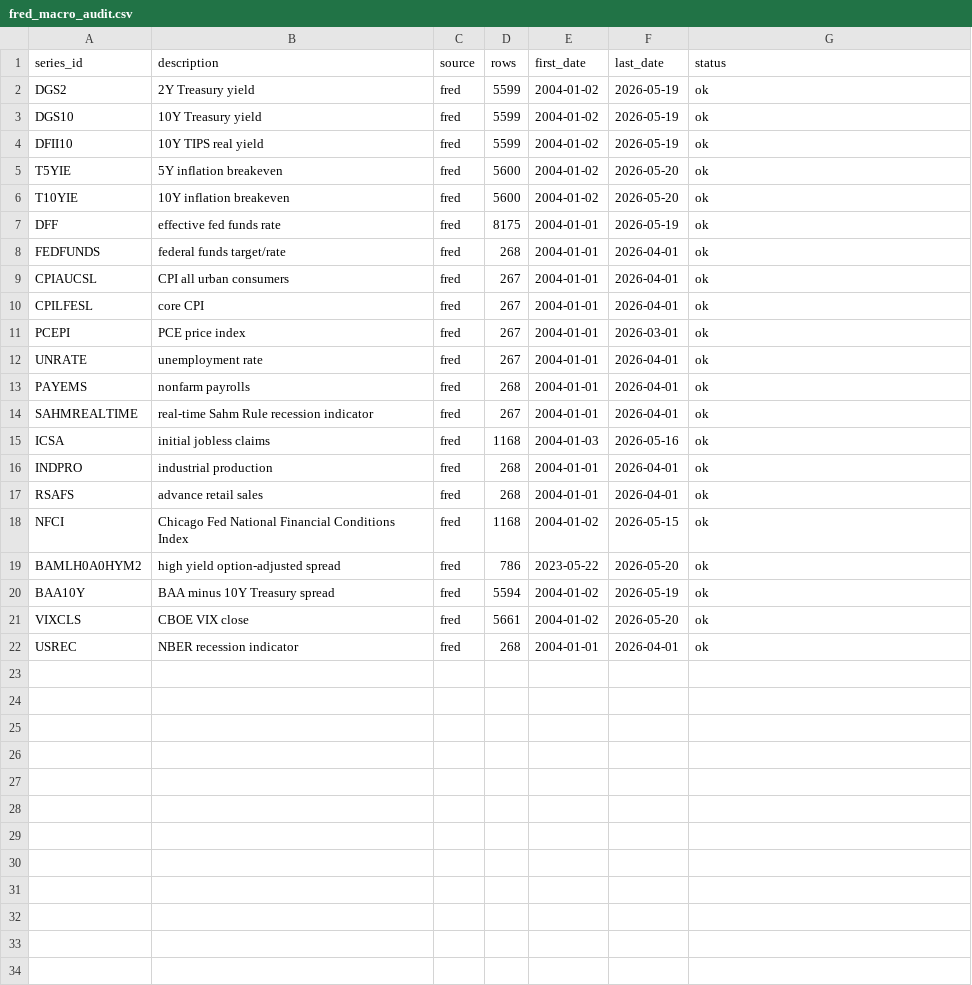
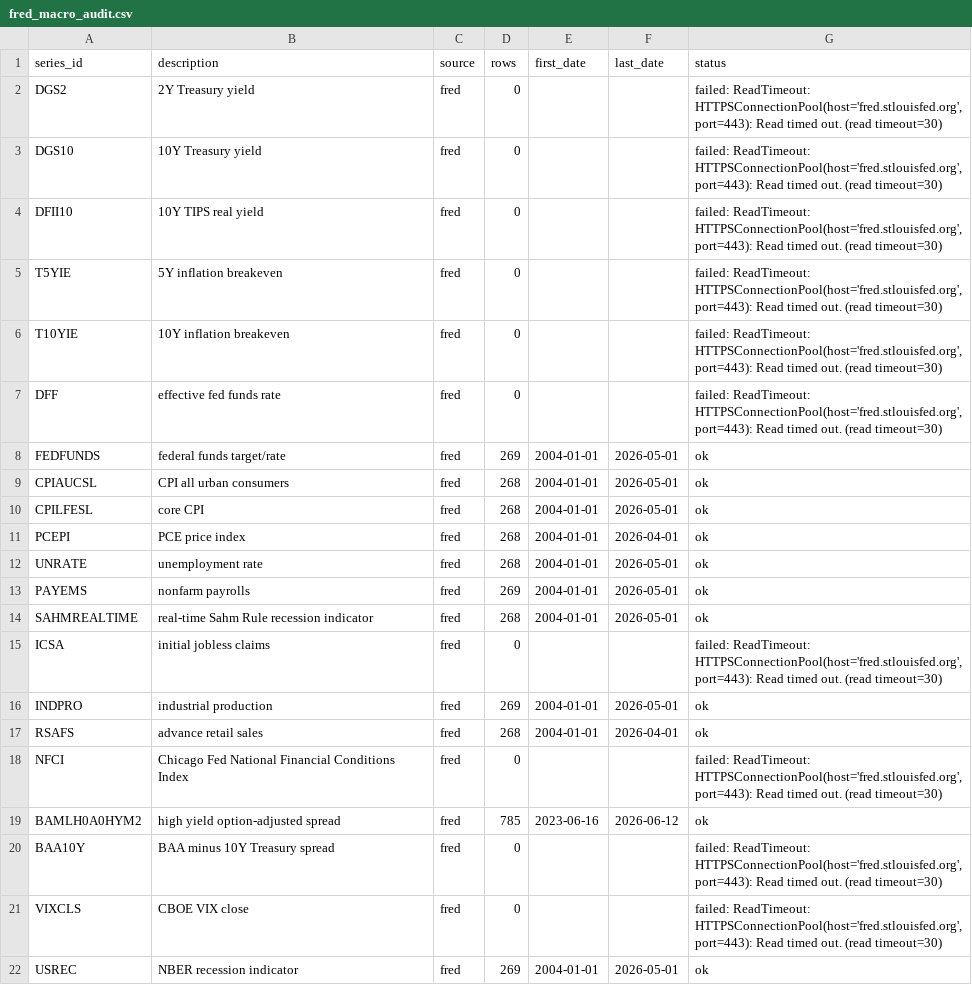
Before and after one commit to jkriertran/Equity-quant-research, a CSV file: docs/qqq-regime-dashboard/data/fred_macro_audit.csv, drawn as a sheet.

```diff
--- a/docs/qqq-regime-dashboard/data/fred_macro_audit.csv
+++ b/docs/qqq-regime-dashboard/data/fred_macro_audit.csv
@@ -1,22 +1,22 @@
 series_id,description,source,rows,first_date,last_date,status
-DGS2,2Y Treasury yield,fred,5599,2004-01-02,2026-05-19,ok
-DGS10,10Y Treasury yield,fred,5599,2004-01-02,2026-05-19,ok
-DFII10,10Y TIPS real yield,fred,5599,2004-01-02,2026-05-19,ok
-T5YIE,5Y inflation breakeven,fred,5600,2004-01-02,2026-05-20,ok
-T10YIE,10Y inflation breakeven,fred,5600,2004-01-02,2026-05-20,ok
-DFF,effective fed funds rate,fred,8175,2004-01-01,2026-05-19,ok
-FEDFUNDS,federal funds target/rate,fred,268,2004-01-01,2026-04-01,ok
-CPIAUCSL,CPI all urban consumers,fred,267,2004-01-01,2026-04-01,ok
-CPILFESL,core CPI,fred,267,2004-01-01,2026-04-01,ok
-PCEPI,PCE price index,fred,267,2004-01-01,2026-03-01,ok
-UNRATE,unemployment rate,fred,267,2004-01-01,2026-04-01,ok
-PAYEMS,nonfarm payrolls,fred,268,2004-01-01,2026-04-01,ok
-SAHMREALTIME,real-time Sahm Rule recession indicator,fred,267,2004-01-01,2026-04-01,ok
-ICSA,initial jobless claims,fred,1168,2004-01-03,2026-05-16,ok
-INDPRO,industrial production,fred,268,2004-01-01,2026-04-01,ok
+DGS2,2Y Treasury yield,fred,0,,,"failed: ReadTimeout: HTTPSConnectionPool(host='fred.stlouisfed.org', port=443): Read timed out. (read timeout=30)"
+DGS10,10Y Treasury yield,fred,0,,,"failed: ReadTimeout: HTTPSConnectionPool(host='fred.stlouisfed.org', port=443): Read timed out. (read timeout=30)"
+DFII10,10Y TIPS real yield,fred,0,,,"failed: ReadTimeout: HTTPSConnectionPool(host='fred.stlouisfed.org', port=443): Read timed out. (read timeout=30)"
+T5YIE,5Y inflation breakeven,fred,0,,,"failed: ReadTimeout: HTTPSConnectionPool(host='fred.stlouisfed.org', port=443): Read timed out. (read timeout=30)"
+T10YIE,10Y inflation breakeven,fred,0,,,"failed: ReadTimeout: HTTPSConnectionPool(host='fred.stlouisfed.org', port=443): Read timed out. (read timeout=30)"
+DFF,effective fed funds rate,fred,0,,,"failed: ReadTimeout: HTTPSConnectionPool(host='fred.stlouisfed.org', port=443): Read timed out. (read timeout=30)"
+FEDFUNDS,federal funds target/rate,fred,269,2004-01-01,2026-05-01,ok
+CPIAUCSL,CPI all urban consumers,fred,268,2004-01-01,2026-05-01,ok
+CPILFESL,core CPI,fred,268,2004-01-01,2026-05-01,ok
+PCEPI,PCE price index,fred,268,2004-01-01,2026-04-01,ok
+UNRATE,unemployment rate,fred,268,2004-01-01,2026-05-01,ok
+PAYEMS,nonfarm payrolls,fred,269,2004-01-01,2026-05-01,ok
+SAHMREALTIME,real-time Sahm Rule recession indicator,fred,268,2004-01-01,2026-05-01,ok
+ICSA,initial jobless claims,fred,0,,,"failed: ReadTimeout: HTTPSConnectionPool(host='fred.stlouisfed.org', port=443): Read timed out. (read timeout=30)"
+INDPRO,industrial production,fred,269,2004-01-01,2026-05-01,ok
 RSAFS,advance retail sales,fred,268,2004-01-01,2026-04-01,ok
-NFCI,Chicago Fed National Financial Conditions Index,fred,1168,2004-01-02,2026-05-15,ok
-BAMLH0A0HYM2,high yield option-adjusted spread,fred,786,2023-05-22,2026-05-20,ok
-BAA10Y,BAA minus 10Y Treasury spread,fred,5594,2004-01-02,2026-05-19,ok
-VIXCLS,CBOE VIX close,fred,5661,2004-01-02,2026-05-20,ok
-USREC,NBER recession indicator,fred,268,2004-01-01,2026-04-01,ok
+NFCI,Chicago Fed National Financial Conditions Index,fred,0,,,"failed: ReadTimeout: HTTPSConnectionPool(host='fred.stlouisfed.org', port=443): Read timed out. (read timeout=30)"
+BAMLH0A0HYM2,high yield option-adjusted spread,fred,785,2023-06-16,2026-06-12,ok
+BAA10Y,BAA minus 10Y Treasury spread,fred,0,,,"failed: ReadTimeout: HTTPSConnectionPool(host='fred.stlouisfed.org', port=443): Read timed out. (read timeout=30)"
+VIXCLS,CBOE VIX close,fred,0,,,"failed: ReadTimeout: HTTPSConnectionPool(host='fred.stlouisfed.org', port=443): Read timed out. (read timeout=30)"
+USREC,NBER recession indicator,fred,269,2004-01-01,2026-05-01,ok
```
Also changed, not shown: docs/qqq-regime-dashboard/data/qqq_macro_regime_daily_input_audit_monthly.csv, docs/qqq-regime-dashboard/data/qqq_macro_regime_edge_features_monthly.csv, 44 other files.
